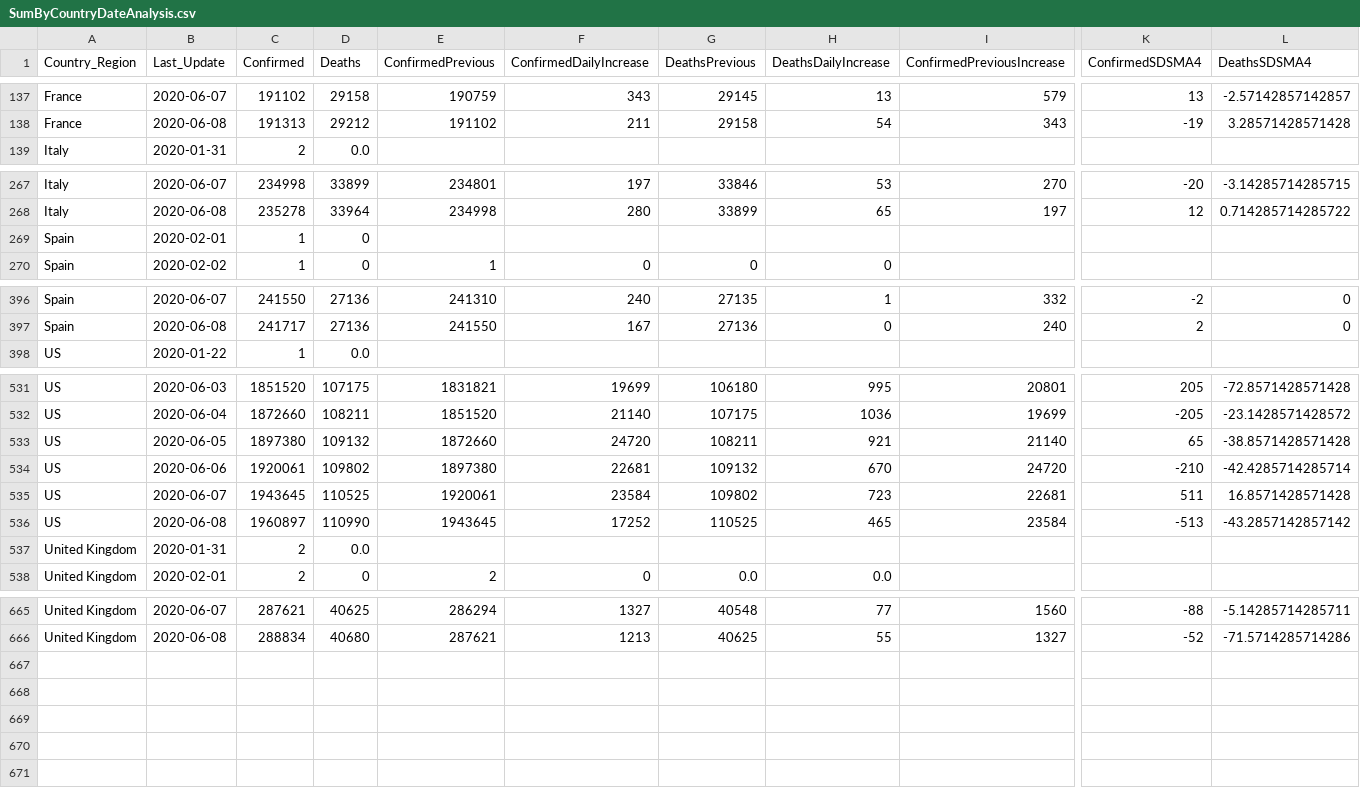
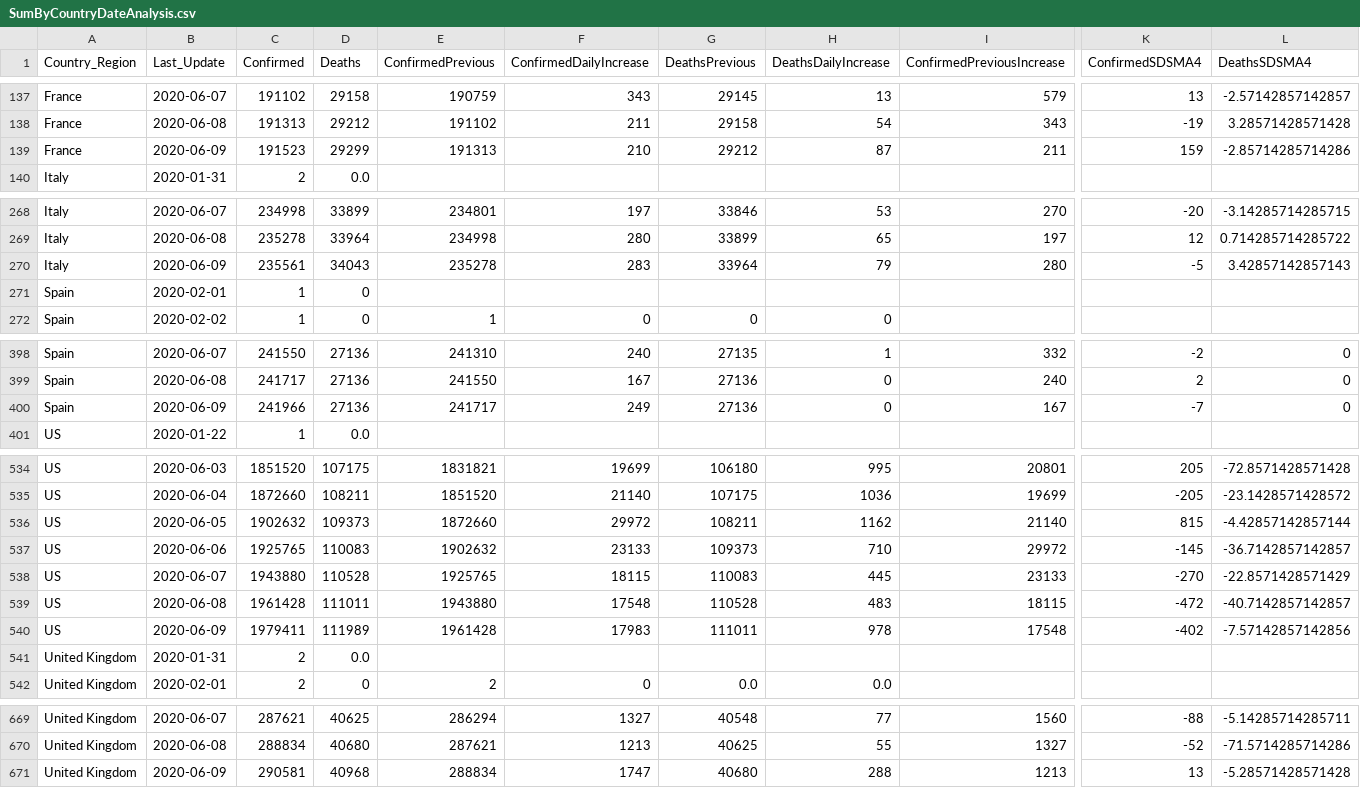
Before and after one commit to jclark017/COVID-19, a CSV file: sql/SumByCountryDateAnalysis.csv, drawn as a sheet; only a part is shown, gaps mark what is left out; removed rows and columns are numbered as before the commit, all else as after; rows hold the shown columns only; the diff names each change by its address in the sheet, - before the commit and + after, or states it on an @@ line.

```diff
--- a/sql/SumByCountryDateAnalysis.csv
+++ b/sql/SumByCountryDateAnalysis.csv
+row 139: France | 2020-06-09 | 191523 | 29299 | 191313 | 210 | 29212 | 87 | 211 | 159 | -2.85714285714286
+row 270: Italy | 2020-06-09 | 235561 | 34043 | 235278 | 283 | 33964 | 79 | 280 | -5 | 3.42857142857143
+row 400: Spain | 2020-06-09 | 241966 | 27136 | 241717 | 249 | 27136 | 0 | 167 | -7 | 0
-C536 (Confirmed): 1897380
+C536 (Confirmed): 1902632
-D536 (Deaths): 109132
+D536 (Deaths): 109373
-F536 (ConfirmedDailyIncrease): 24720
+F536 (ConfirmedDailyIncrease): 29972
-H536 (DeathsDailyIncrease): 921
+H536 (DeathsDailyIncrease): 1162
-K536 (ConfirmedSDSMA4): 65
+K536 (ConfirmedSDSMA4): 815
-L536 (DeathsSDSMA4): -38.8571428571428
+L536 (DeathsSDSMA4): -4.42857142857144
-row 534: US | 2020-06-06 | 1920061 | 109802 | 1897380 | 22681 | 109132 | 670 | 24720 | -210 | -42.4285714285714
-row 535: US | 2020-06-07 | 1943645 | 110525 | 1920061 | 23584 | 109802 | 723 | 22681 | 511 | 16.8571428571428
-row 536: US | 2020-06-08 | 1960897 | 110990 | 1943645 | 17252 | 110525 | 465 | 23584 | -513 | -43.2857142857142
+row 537: US | 2020-06-06 | 1925765 | 110083 | 1902632 | 23133 | 109373 | 710 | 29972 | -145 | -36.7142857142857
+row 538: US | 2020-06-07 | 1943880 | 110528 | 1925765 | 18115 | 110083 | 445 | 23133 | -270 | -22.8571428571429
+row 539: US | 2020-06-08 | 1961428 | 111011 | 1943880 | 17548 | 110528 | 483 | 18115 | -472 | -40.7142857142857
+row 540: US | 2020-06-09 | 1979411 | 111989 | 1961428 | 17983 | 111011 | 978 | 17548 | -402 | -7.57142857142856
+row 671: United Kingdom | 2020-06-09 | 290581 | 40968 | 288834 | 1747 | 40680 | 288 | 1213 | 13 | -5.28571428571428
```
Also changed, not shown: sql/SumByCountryStateDateAnalysis.csv, sql/SumByCountryStateWeekAnalysis.csv, 2 other files.
